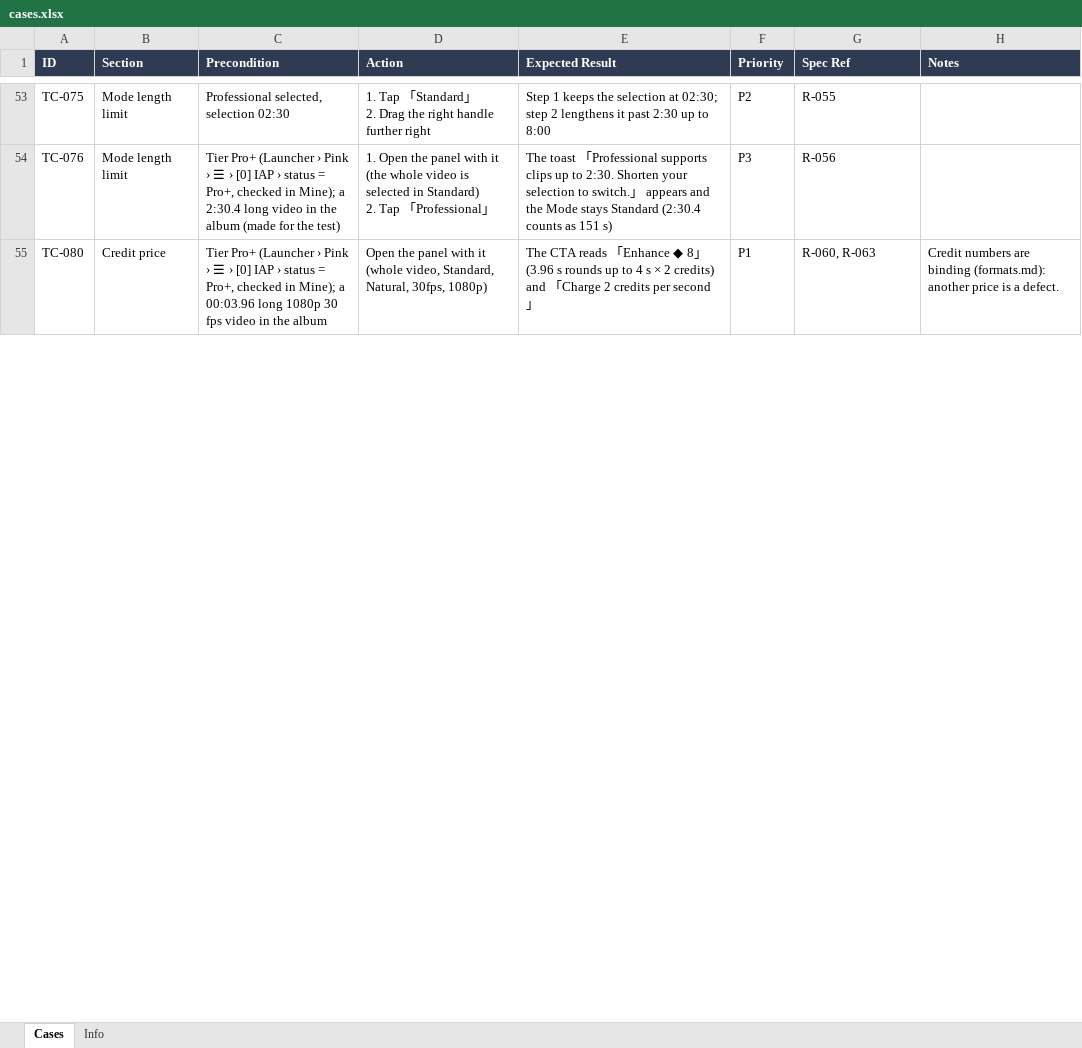
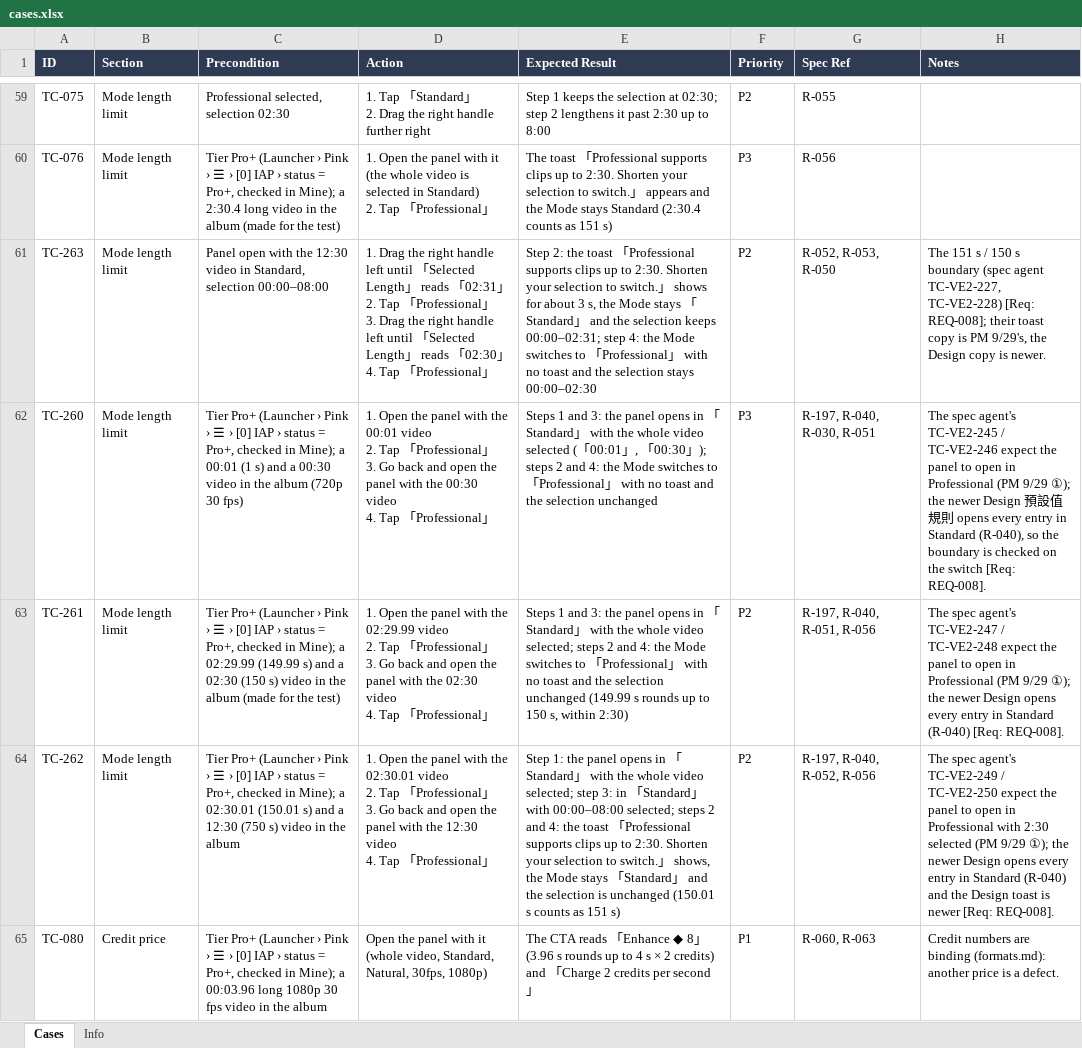
Before and after one commit to WillyWu-cl/spec-casebook, an Excel workbook: library/pdr/video-enhance/ios/cases.xlsx, sheet Cases, drawn as a sheet; only a part is shown, gaps mark what is left out; values as stored, in another font and other column widths than the file's, no borders; ↵ is a line break in a cell; the diff covers the shown part only; the diff names each change by its address in the sheet, - before the commit and + after, or states it on an @@ line.

```diff
--- a/library/pdr/video-enhance/ios/cases.xlsx (sheet Cases)
+++ b/library/pdr/video-enhance/ios/cases.xlsx (sheet Cases)
+row 61: TC-263 | Mode length limit | Panel open with the 12:30 video in Standard, selection 00:00–08:00 | 1. Drag the right handle left until 「Selected Length」 reads 「02:31」 ↵ 2. Tap 「Professional」 ↵ 3. Drag the right handle left until 「Selected Length」 reads 「02:30」 ↵ 4. Tap 「Professional」 | Step 2: the toast 「Professional supports clips up to 2:30. Shorten your selection to switch.」 shows for about 3 s, the Mode stays 「Standard」 and the selection keeps 00:00–02:31; step 4: the Mode switches to 「Professional」 with no toast and the selection stays 00:00–02:30 | P2 | R-052, R-053, R-050 | The 151 s / 150 s boundary (spec agent TC-VE2-227, TC-VE2-228) [Req: REQ-008]; their toast copy is PM 9/29's, the Design copy is newer.
+row 62: TC-260 | Mode length limit | Tier Pro+ (Launcher › Pink › ☰ › [0] IAP › status = Pro+, checked in Mine); a 00:01 (1 s) and a 00:30 video in the album (720p 30 fps) | 1. Open the panel with the 00:01 video ↵ 2. Tap 「Professional」 ↵ 3. Go back and open the panel with the 00:30 video ↵ 4. Tap 「Professional」 | Steps 1 and 3: the panel opens in 「Standard」 with the whole video selected (「00:01」, 「00:30」); steps 2 and 4: the Mode switches to 「Professional」 with no toast and the selection unchanged | P3 | R-197, R-040, R-030, R-051 | The spec agent's TC-VE2-245 / TC-VE2-246 expect the panel to open in Professional (PM 9/29 ①); the newer Design 預設值規則 opens every entry in Standard (R-040), so the boundary is checked on the switch [Req: REQ-008].
+row 63: TC-261 | Mode length limit | Tier Pro+ (Launcher › Pink › ☰ › [0] IAP › status = Pro+, checked in Mine); a 02:29.99 (149.99 s) and a 02:30 (150 s) video in the album (made for the test) | 1. Open the panel with the 02:29.99 video ↵ 2. Tap 「Professional」 ↵ 3. Go back and open the panel with the 02:30 video ↵ 4. Tap 「Professional」 | Steps 1 and 3: the panel opens in 「Standard」 with the whole video selected; steps 2 and 4: the Mode switches to 「Professional」 with no toast and the selection unchanged (149.99 s rounds up to 150 s, within 2:30) | P2 | R-197, R-040, R-051, R-056 | The spec agent's TC-VE2-247 / TC-VE2-248 expect the panel to open in Professional (PM 9/29 ①); the newer Design opens every entry in Standard (R-040) [Req: REQ-008].
+row 64: TC-262 | Mode length limit | Tier Pro+ (Launcher › Pink › ☰ › [0] IAP › status = Pro+, checked in Mine); a 02:30.01 (150.01 s) and a 12:30 (750 s) video in the album | 1. Open the panel with the 02:30.01 video ↵ 2. Tap 「Professional」 ↵ 3. Go back and open the panel with the 12:30 video ↵ 4. Tap 「Professional」 | Step 1: the panel opens in 「Standard」 with the whole video selected; step 3: in 「Standard」 with 00:00–08:00 selected; steps 2 and 4: the toast 「Professional supports clips up to 2:30. Shorten your selection to switch.」 shows, the Mode stays 「Standard」 and the selection is unchanged (150.01 s counts as 151 s) | P2 | R-197, R-040, R-052, R-056 | The spec agent's TC-VE2-249 / TC-VE2-250 expect the panel to open in Professional with 2:30 selected (PM 9/29 ①); the newer Design opens every entry in Standard (R-040) and the Design toast is newer [Req: REQ-008].
```
Also changed, not shown: 47 added rows, 6 removed rows and 52 edited cells elsewhere in this sheet, sheet Info, 10 other files.
